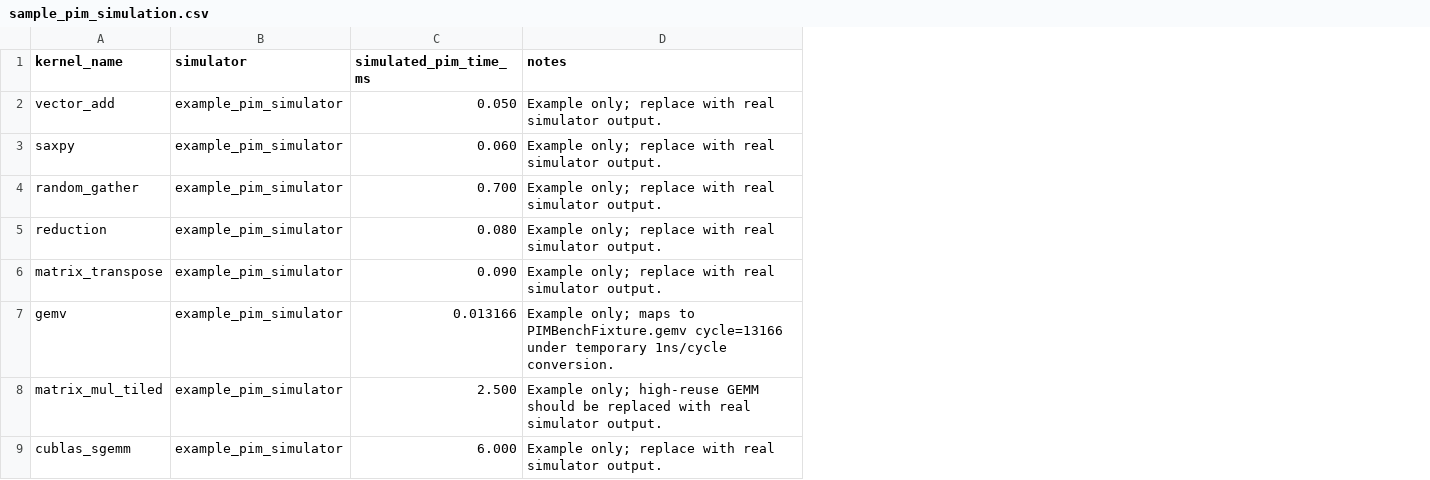
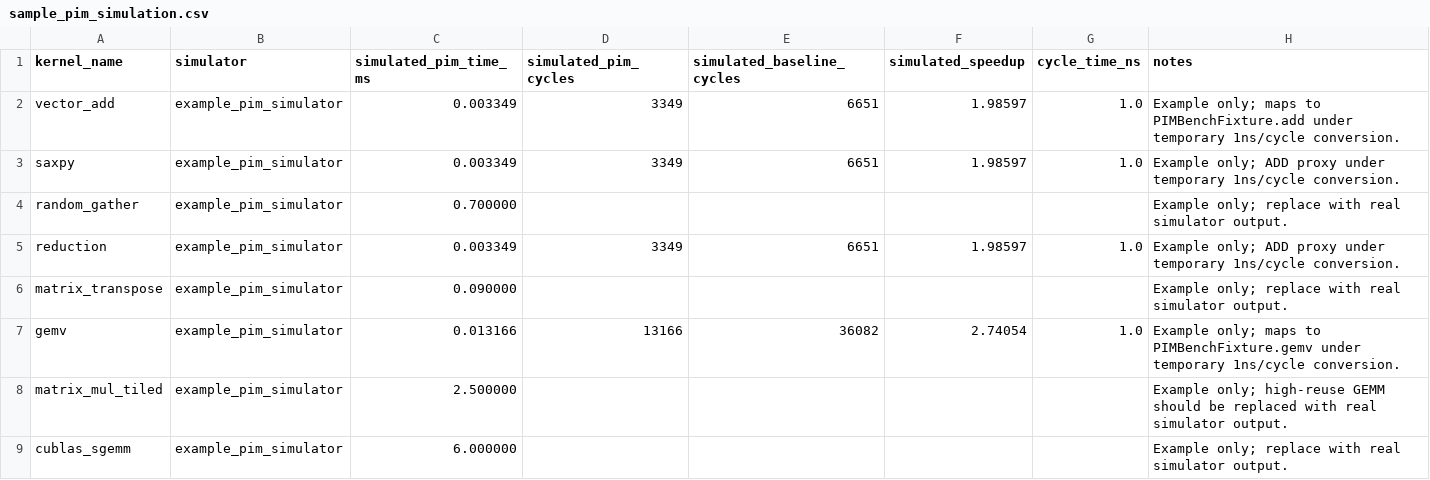
Before and after one commit to jinjung21/GPU-Workload-Bottleneck-Analyzer, a CSV file: simulators/sample_pim_simulation.csv, drawn as a sheet; addresses are those after the commit; the diff names each change by its address in the sheet, - before the commit and + after, or states it on an @@ line.

Commit message:
Integrate PIM simulator cycle metrics

```diff
--- a/simulators/sample_pim_simulation.csv
+++ b/simulators/sample_pim_simulation.csv
+column D (simulated_pim_cycles), rows 2-7: 3349 | 3349 |  | 3349 |  | 13166
+column E (simulated_baseline_cycles), rows 2-7: 6651 | 6651 |  | 6651 |  | 36082
+column F (simulated_speedup), rows 2-7: 1.98597 | 1.98597 |  | 1.98597 |  | 2.74054
+column G (cycle_time_ns), rows 2-7: 1.0 | 1.0 |  | 1.0 |  | 1.0
-C2 (simulated_pim_time_ms): 0.050
+C2 (simulated_pim_time_ms): 0.003349
-H2 (notes): Example only; replace with real simulator output.
+H2 (notes): Example only; maps to PIMBenchFixture.add under temporary 1ns/cycle conversion.
-C3 (simulated_pim_time_ms): 0.060
+C3 (simulated_pim_time_ms): 0.003349
-H3 (notes): Example only; replace with real simulator output.
+H3 (notes): Example only; ADD proxy under temporary 1ns/cycle conversion.
-C4 (simulated_pim_time_ms): 0.700
+C4 (simulated_pim_time_ms): 0.700000
-C5 (simulated_pim_time_ms): 0.080
+C5 (simulated_pim_time_ms): 0.003349
-H5 (notes): Example only; replace with real simulator output.
+H5 (notes): Example only; ADD proxy under temporary 1ns/cycle conversion.
-C6 (simulated_pim_time_ms): 0.090
+C6 (simulated_pim_time_ms): 0.090000
-H7 (notes): …to PIMBenchFixture.gemv cycle=13166 under temporary…
+H7 (notes): …to PIMBenchFixture.gemv under temporary…
-C8 (simulated_pim_time_ms): 2.500
+C8 (simulated_pim_time_ms): 2.500000
-C9 (simulated_pim_time_ms): 6.000
+C9 (simulated_pim_time_ms): 6.000000
```
Also changed, not shown: 7 other files.
